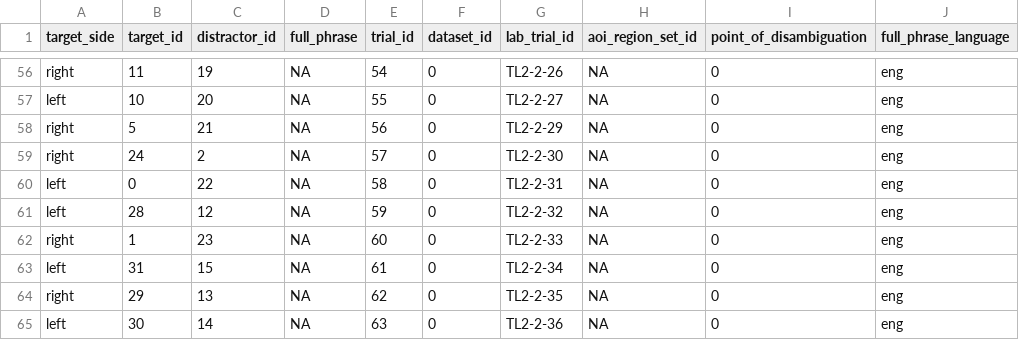
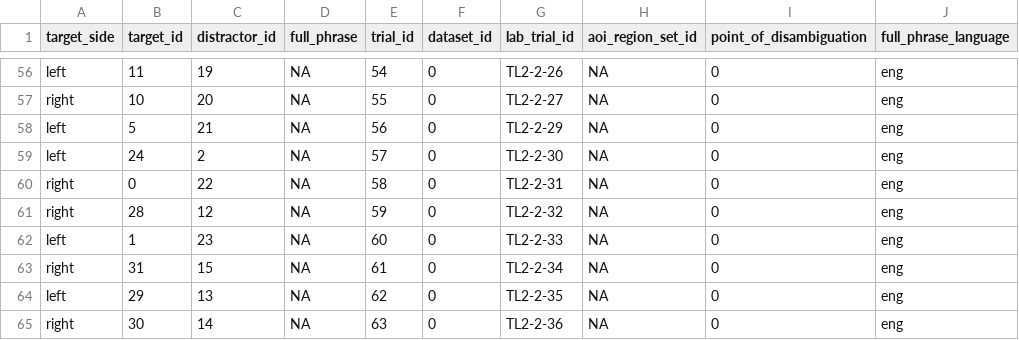
Before and after one commit to peekbank/peekbank-data-import, a CSV file: data/adams_marchman_2018/processed_data/trials.csv, drawn as a sheet; only a part is shown, gaps mark what is left out; the diff covers the shown part only; the diff names each change by its address in the sheet, - before the commit and + after, or states it on an @@ line.

```diff
--- a/data/adams_marchman_2018/processed_data/trials.csv
+++ b/data/adams_marchman_2018/processed_data/trials.csv
-A56 (target_side): right
+A56 (target_side): left
-A57 (target_side): left
+A57 (target_side): right
-A58:A59 (target_side): right
+A58:A59 (target_side): left
-A60:A61 (target_side): left
+A60:A61 (target_side): right
-A62 (target_side): right
+A62 (target_side): left
-A63 (target_side): left
+A63 (target_side): right
-A64 (target_side): right
+A64 (target_side): left
-A65 (target_side): left
+A65 (target_side): right
```
Also changed, not shown: 54 edited cells elsewhere in this file, 1 other file.
